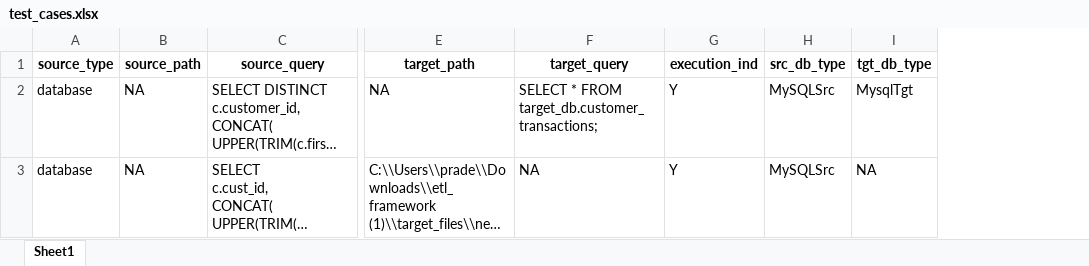
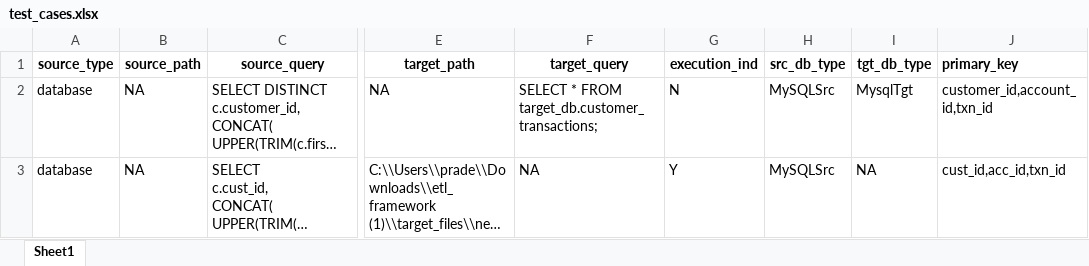
Before and after one commit to praveenreddydaka-ai/ETL_Test_Framework, an Excel workbook: config/test_cases.xlsx, sheet Sheet1, drawn as a sheet; only a part is shown, gaps mark what is left out; long unchanged cells end in …; values as stored, in another font and other column widths than the file's, no borders; the diff names each change by its address in the sheet, - before the commit and + after, or states it on an @@ line.

```diff
--- a/config/test_cases.xlsx (sheet Sheet1)
+++ b/config/test_cases.xlsx (sheet Sheet1)
+column J (primary_key), rows 2-3: customer_id,account_id,txn_id | cust_id,acc_id,txn_id
-G2 (execution_ind): Y
+G2 (execution_ind): N
```
Also changed, not shown: 5 other files.
